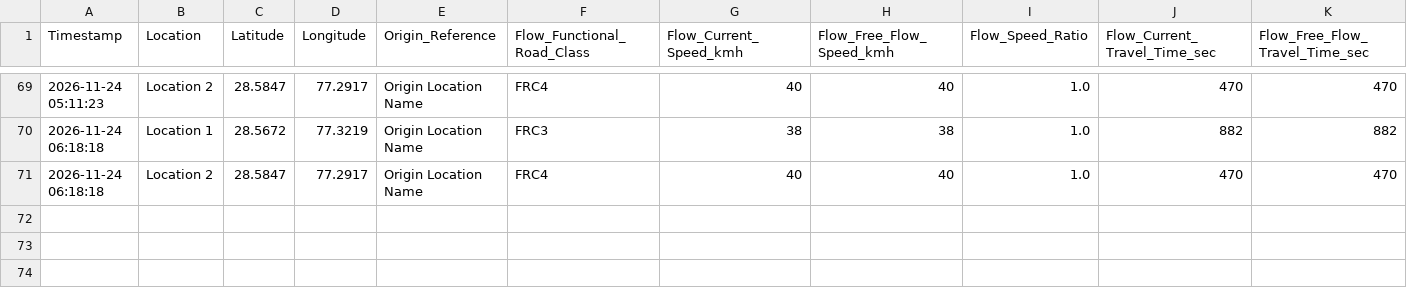
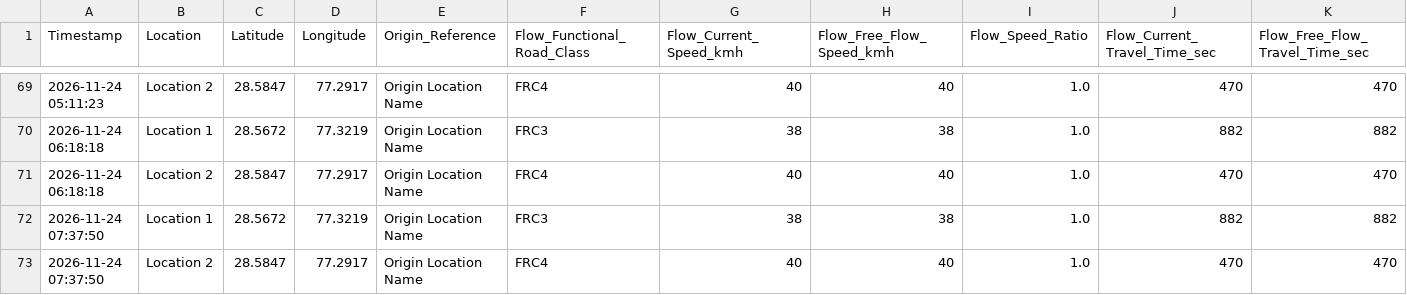
Before and after one commit to sector0f18/sector18, a CSV file: sector-18/Your_Traffic_Data.csv, drawn as a sheet; only a part is shown, gaps mark what is left out; rows hold the shown columns only; the diff names each change by its address in the sheet, - before the commit and + after, or states it on an @@ line.

```diff
--- a/sector-18/Your_Traffic_Data.csv
+++ b/sector-18/Your_Traffic_Data.csv
+row 72: 2026-11-24 07:37:50 | Location 1 | 28.5672 | 77.3219 | Origin Location Name | FRC3 | 38 | 38 | 1.0 | 882 | 882
+row 73: 2026-11-24 07:37:50 | Location 2 | 28.5847 | 77.2917 | Origin Location Name | FRC4 | 40 | 40 | 1.0 | 470 | 470
```
